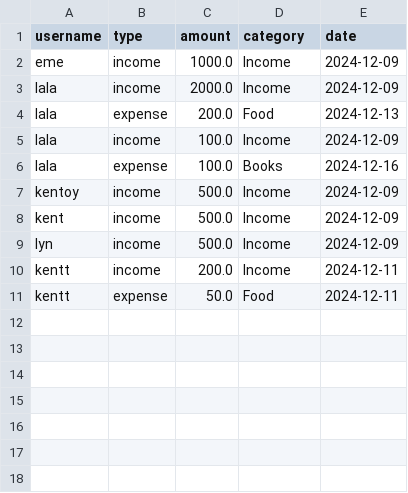
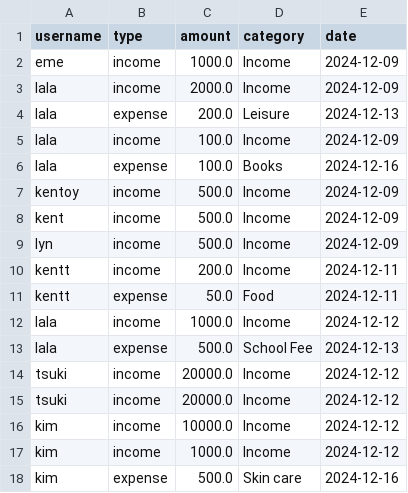
Before and after one commit to kimberly-urge/Penny-Wise-Budget-and-Expenses-Tracker, a CSV file: transactions.csv, drawn as a sheet.

```diff
--- a/transactions.csv
+++ b/transactions.csv
@@ -3,3 +3,3 @@ eme,income,1000.0,Income,2024-12-09
 lala,income,2000.0,Income,2024-12-09
-lala,expense,200.0,Food,2024-12-13
+lala,expense,200.0,Leisure,2024-12-13
 lala,income,100.0,Income,2024-12-09
@@ -11 +11,8 @@ kentt,income,200.0,Income,2024-12-11
 kentt,expense,50.0,Food,2024-12-11
+lala,income,1000.0,Income,2024-12-12
+lala,expense,500.0,School Fee,2024-12-13
+tsuki,income,20000.0,Income,2024-12-12
+tsuki,income,20000.0,Income,2024-12-12
+kim,income,10000.0,Income,2024-12-12
+kim,income,1000.0,Income,2024-12-12
+kim,expense,500.0,Skin care,2024-12-16
```
Also changed, not shown: 3 other files.
